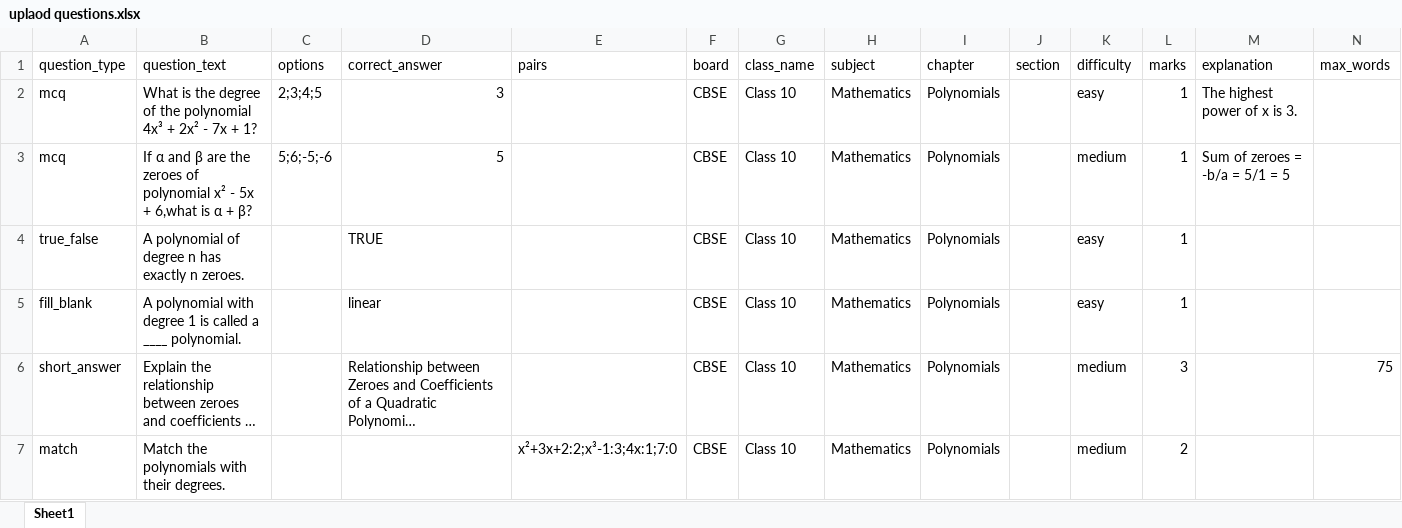
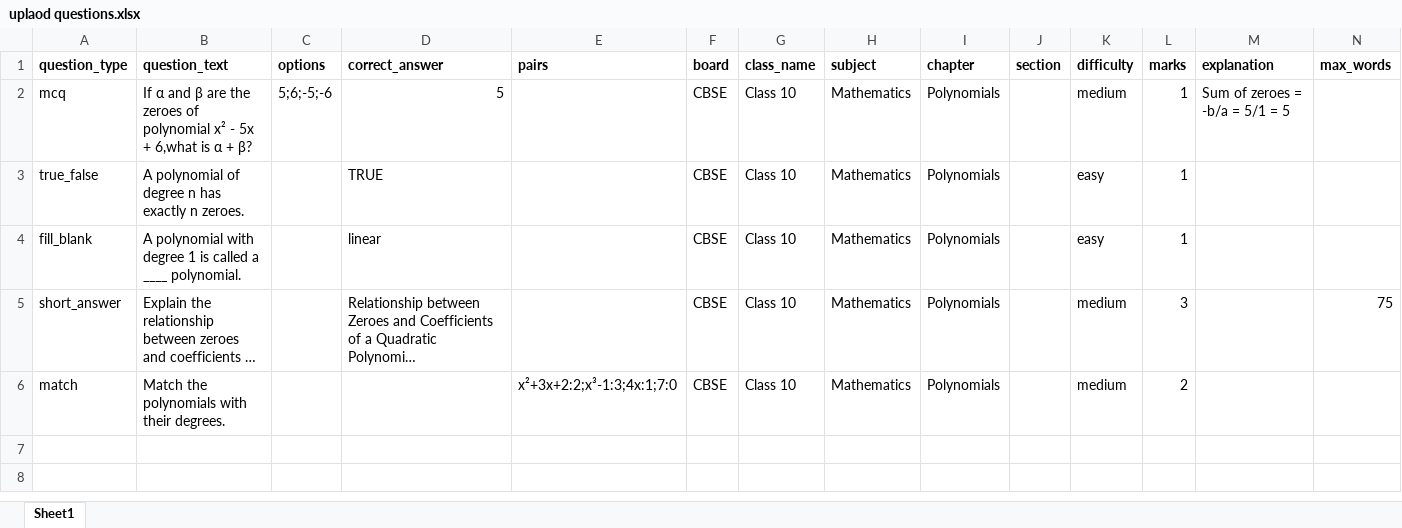
Before and after one commit to AarkVoid/Examinator, an Excel workbook: Examinator/static/demo/uplaod questions.xlsx, sheet Sheet1, drawn as a sheet; only a part is shown; long unchanged cells end in …; values as stored, in another font and other column widths than the file's, no borders; charts and pictures not drawn; rows hold the shown columns only; the diff covers the shown part only; the diff names each change by its address in the sheet, - before the commit and + after, or states it on an @@ line.

```diff
--- a/Examinator/static/demo/uplaod questions.xlsx (sheet Sheet1)
+++ b/Examinator/static/demo/uplaod questions.xlsx (sheet Sheet1)
-A1:N1 bold: off
+A1:N1 bold: on
-row 2: mcq | What is the degree of the polynomial 4x³ + 2x² - 7x + 1? | 2;3;4;5 | 3 |  | CBSE | Class 10 | Mathematics | Polynomials |  | easy | 1 | The highest power of x is 3.
```
Also changed, not shown: 28 removed rows and cell formats elsewhere in this sheet, 30 other files.
